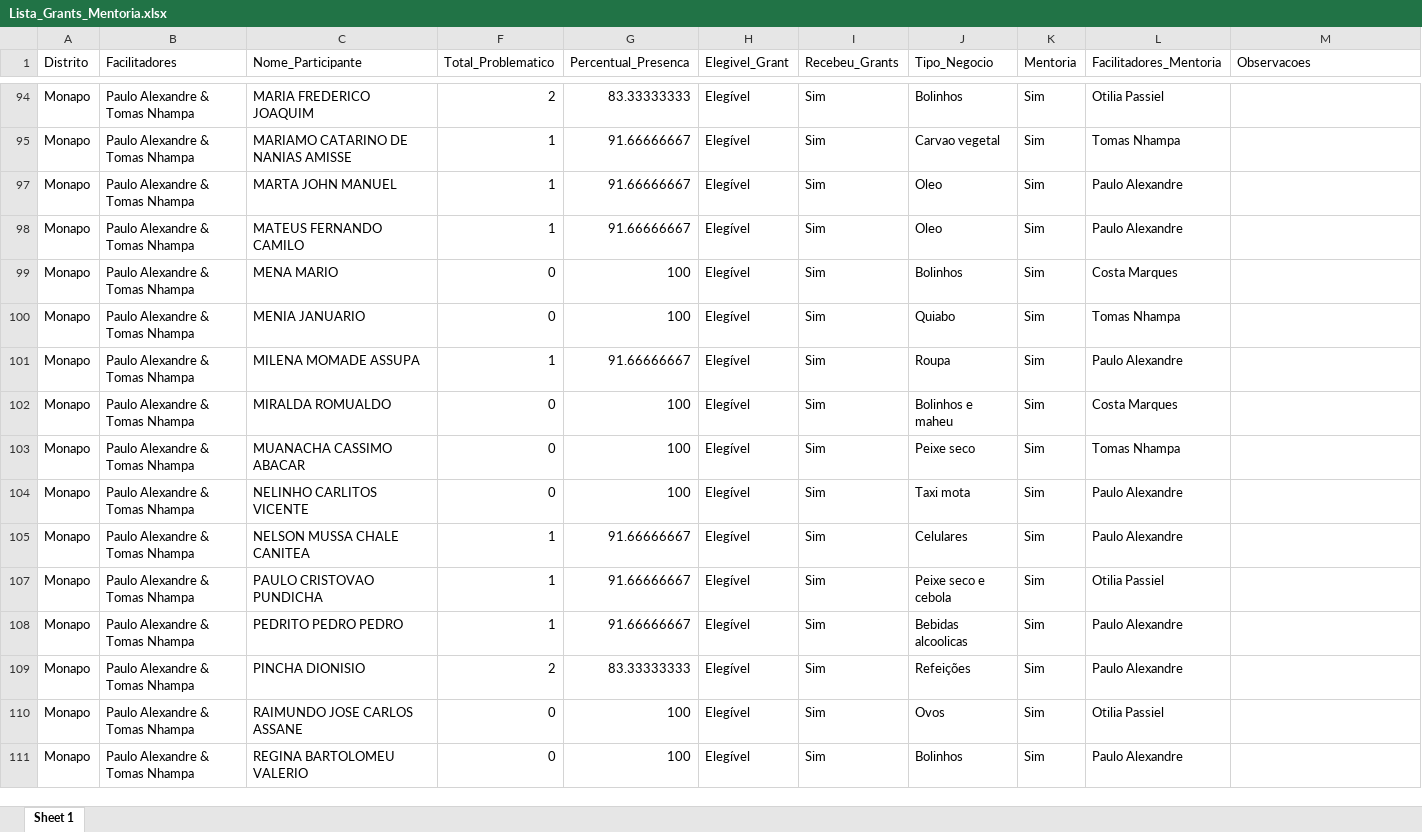
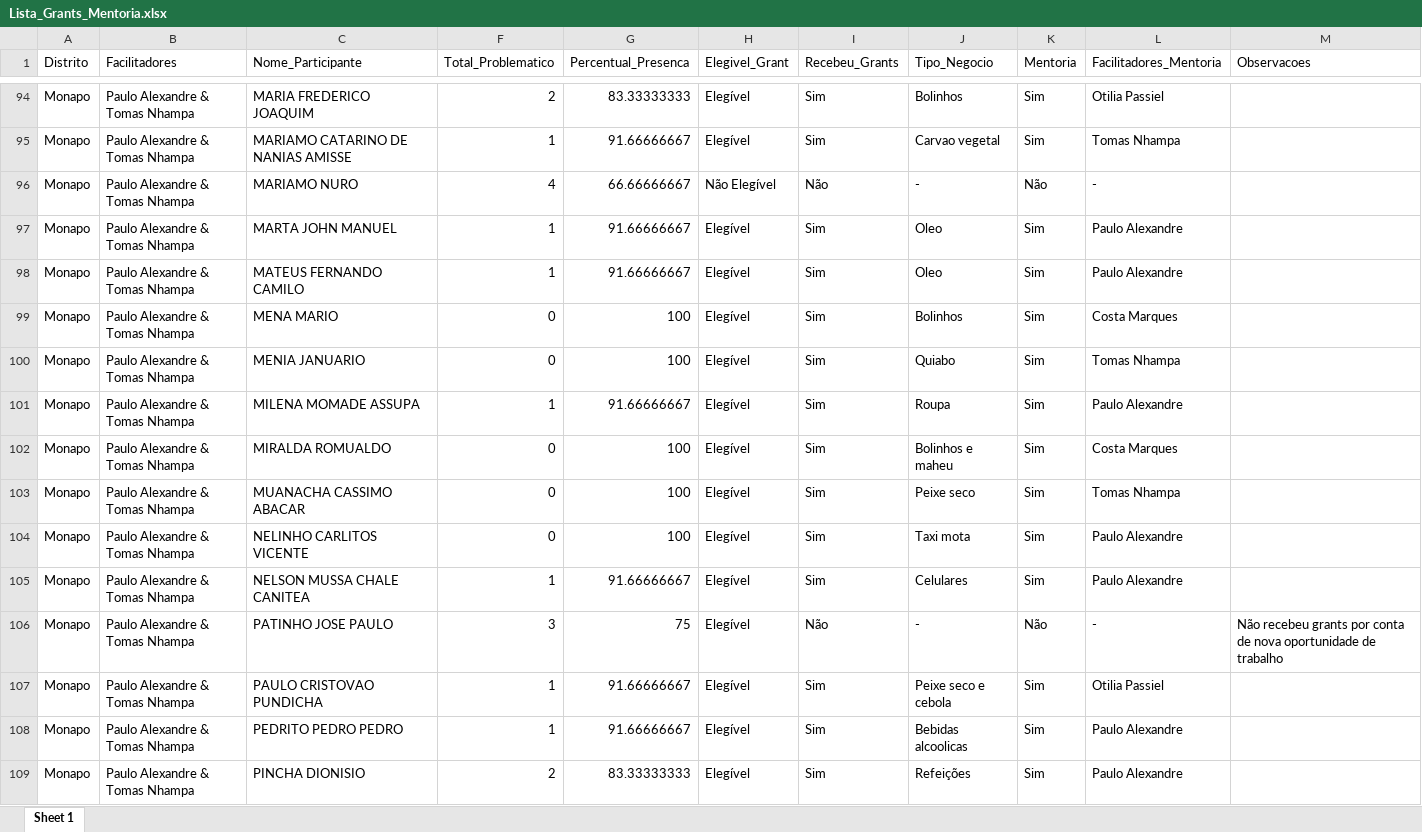
Before and after one commit to muvamis/dash_nexus_c1_2026, an Excel workbook: Lista_Grants_Mentoria.xlsx, sheet Sheet 1, drawn as a sheet; only a part is shown, gaps mark what is left out; the shorter side is filled out with more unchanged rows; values as stored, in another font and other column widths than the file's, no borders; table styles not drawn; the diff covers the shown part only; the diff names each change by its address in the sheet, - before the commit and + after, or states it on an @@ line.

```diff
--- a/Lista_Grants_Mentoria.xlsx (sheet Sheet 1)
+++ b/Lista_Grants_Mentoria.xlsx (sheet Sheet 1)
@@ row 96 unhidden: Monapo | Paulo Alexandre & Tomas Nhampa | MARIAMO NURO | 4 | 66.66666667 | Não Elegível | Não | - | Não | - @@
@@ row 106 unhidden: Monapo | Paulo Alexandre & Tomas Nhampa | PATINHO JOSE PAULO | 3 | 75 | Elegível | Não | - | Não | - | Não recebeu grants por conta de nova oportunidade de trabalho @@
```
Also changed, not shown: 72 hidden or unhidden rows elsewhere in this sheet, Acompanhamento_Sessoes_Nexus.xlsx, Presencas_Nexus.xlsx, 5 other files.
